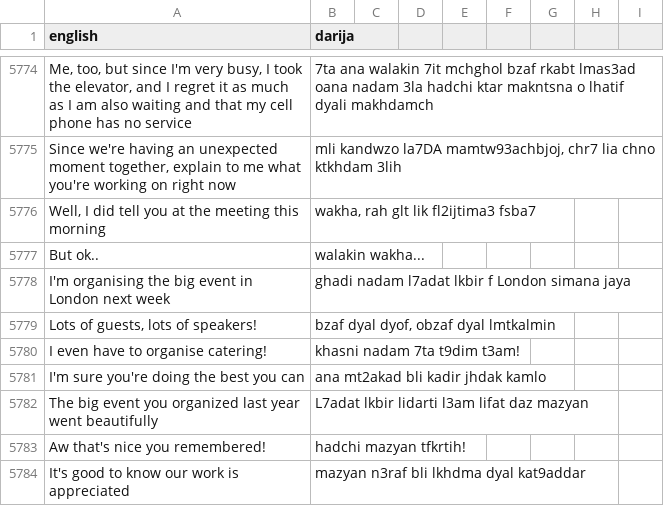
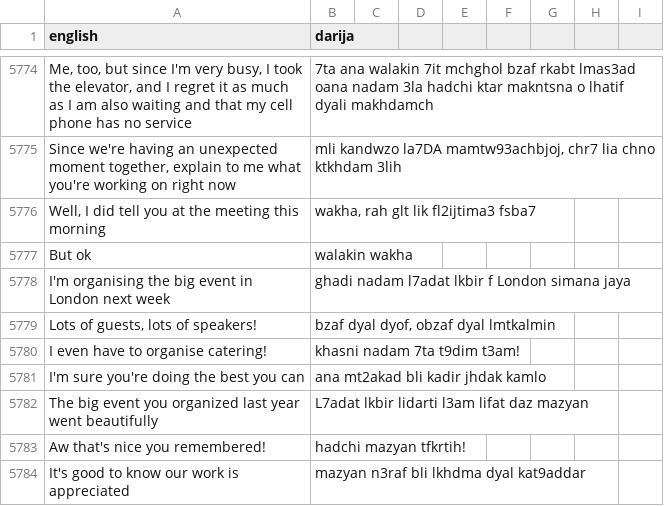
Before and after one commit to darija-open-dataset/dataset, a CSV file: sentences.csv, drawn as a sheet; only a part is shown, gaps mark what is left out; the diff names each change by its address in the sheet, - before the commit and + after, or states it on an @@ line.

```diff
--- a/sentences.csv
+++ b/sentences.csv
-A5777 (english): But ok..
+A5777 (english): But ok
-B5777 (darija): walakin wakha...
+B5777 (darija): walakin wakha
```
